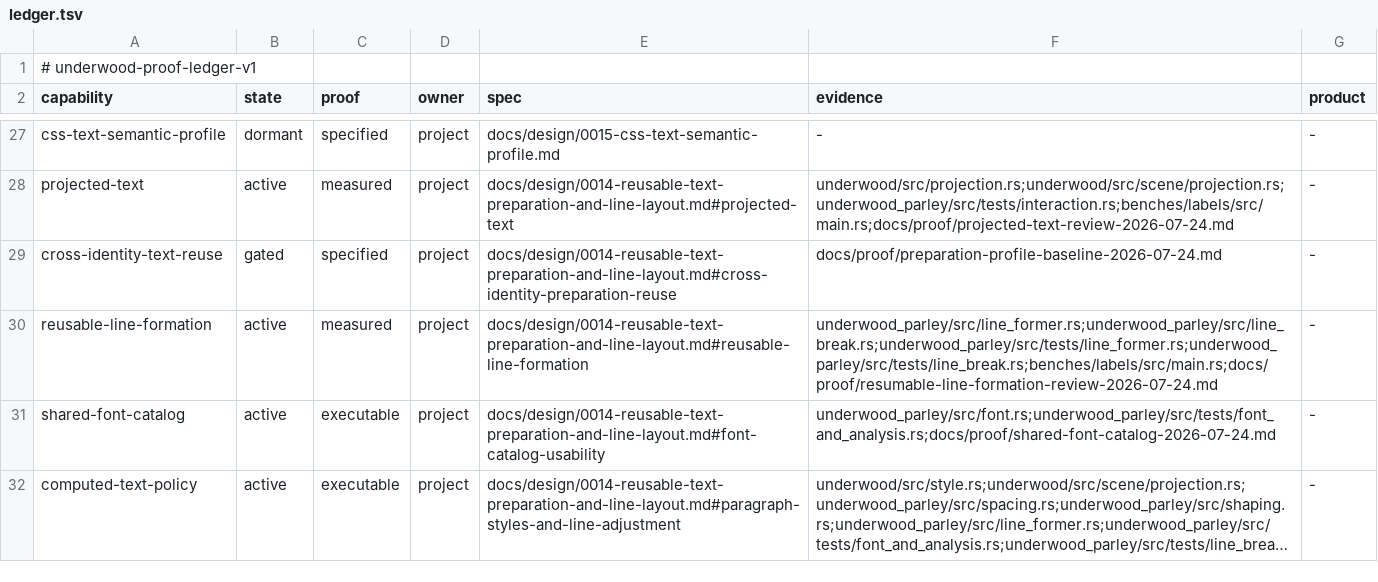
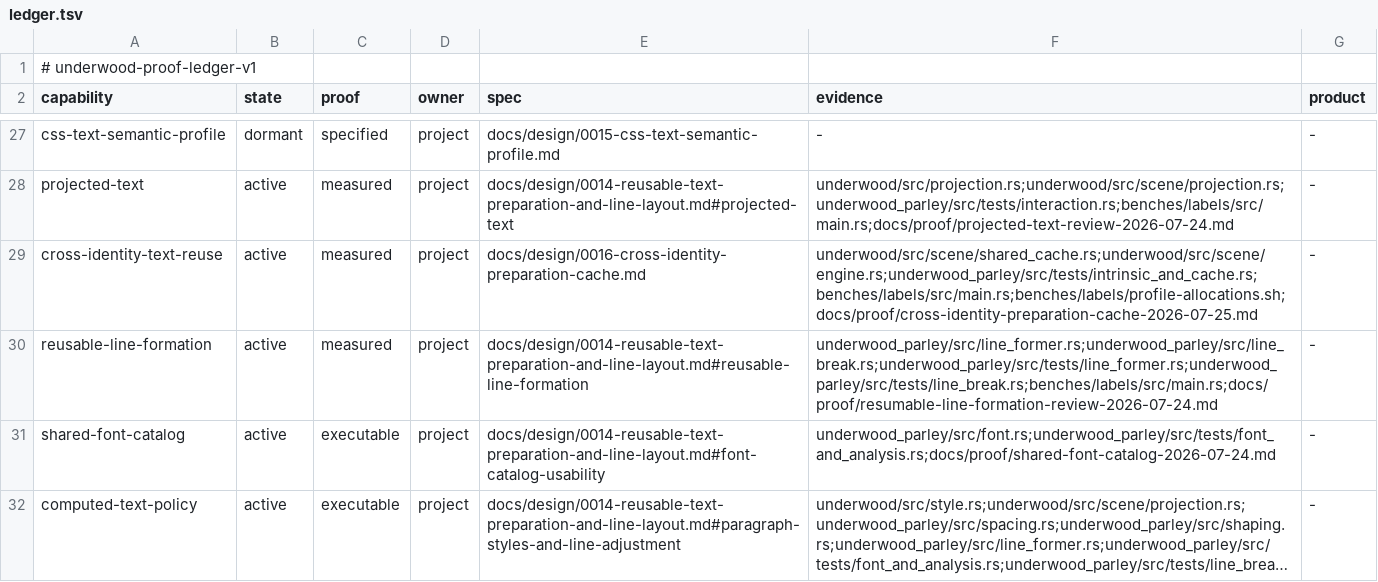
Before and after one commit to forest-rs/underwood, a TSV file: docs/proof/ledger.tsv, drawn as a sheet; only a part is shown, gaps mark what is left out; long unchanged cells end in ….

Commit message:
Share exact preparation across text identities
Let equivalent labels reuse immutable prepared paragraph facts without sharing document, source, semantic, composition, paint, or geometry identity.

The cache is explicitly enabled with `CacheBudget::with_shared_preparation_bytes`, requires backend eligibility through `ParagraphFormation::shared_preparation_epoch`, and remains bounded by deterministic byte-accounted LRU eviction. Fresh consumer envelopes and ordinary validation keep the adapter boundary fail-closed.

Add adversarial identity, invalidation, collision, epoch, region, and budget tests plus matched timing and allocation wind tunnels. The measured proof records the substantial identical-label win and the visible distinct-label lookup cost so hosts can choose the policy deliberately.

```diff
--- a/docs/proof/ledger.tsv
+++ b/docs/proof/ledger.tsv
@@ -28,3 +28,3 @@ css-text-semantic-profile	dormant	specified	project	docs/design/0015-css-text-se
 projected-text	active	measured	project	docs/design/0014-reusable-text-preparation-and-line-layout.md#projected-text	underwood/src/projection.rs;underwood/src/scene/projection.rs;underwood_parley/src/tests/interaction.rs;benches/labels/src/main.rs;docs/proof/projected-text-review-2026-07-24.md	-
-cross-identity-text-reuse	gated	specified	project	docs/design/0014-reusable-text-preparation-and-line-layout.md#cross-identity-preparation-reuse	docs/proof/preparation-profile-baseline-2026-07-24.md	-
+cross-identity-text-reuse	active	measured	project	docs/design/0016-cross-identity-preparation-cache.md	underwood/src/scene/shared_cache.rs;underwood/src/scene/engine.rs;underwood_parley/src/tests/intrinsic_and_cache.rs;benches/labels/src/main.rs;benches/labels/profile-allocations.sh;docs/proof/cross-identity-preparation-cache-2026-07-25.md	-
 reusable-line-formation	active	measured	project	docs/design/0014-reusable-text-preparation-and-line-layout.md#reusable-line-formation	underwood_parley/src/line_former.rs;underwood_parley/src/line_break.rs;underwood_parley/src/tests/line_former.rs;underwood_parley/src/tests/line_break.rs;benches/labels/src/main.rs;docs/proof/resumable-line-formation-review-2026-07-24.md	-
```
Also changed, not shown: 21 other files.
